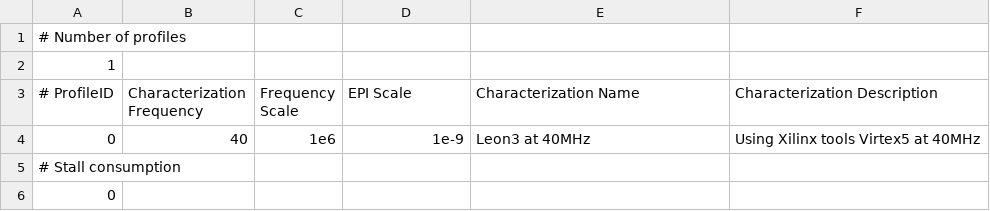
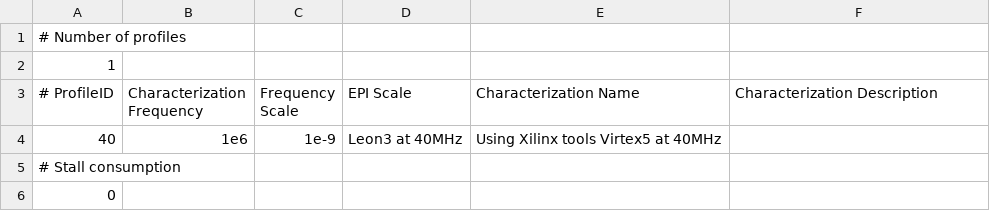
Before and after one commit to ArchC/sparc, a CSV file: powersc/acpower_table_sparc_xc5vlx50t_40Mhz.csv, drawn as a sheet; only a part is shown; removed rows and columns are numbered as before the commit, all else as after; the diff names each change by its address in the sheet, - before the commit and + after, or states it on an @@ line.

```diff
--- a/powersc/acpower_table_sparc_xc5vlx50t_40Mhz.csv
+++ b/powersc/acpower_table_sparc_xc5vlx50t_40Mhz.csv
-row 4: 0 | 40 | 1e6 | 1e-9 | Leon3 at 40MHz | Using Xilinx tools Virtex5 at 40MHz
+row 4: 40 | 1e6 | 1e-9 | Leon3 at 40MHz | Using Xilinx tools Virtex5 at 40MHz
```
Also changed, not shown: powersc/acpower_table_sparc_spartan_50Mhz.csv, powersc/acpower_table_sparc_xc3s1000_40Mhz.csv, 3 other files.
